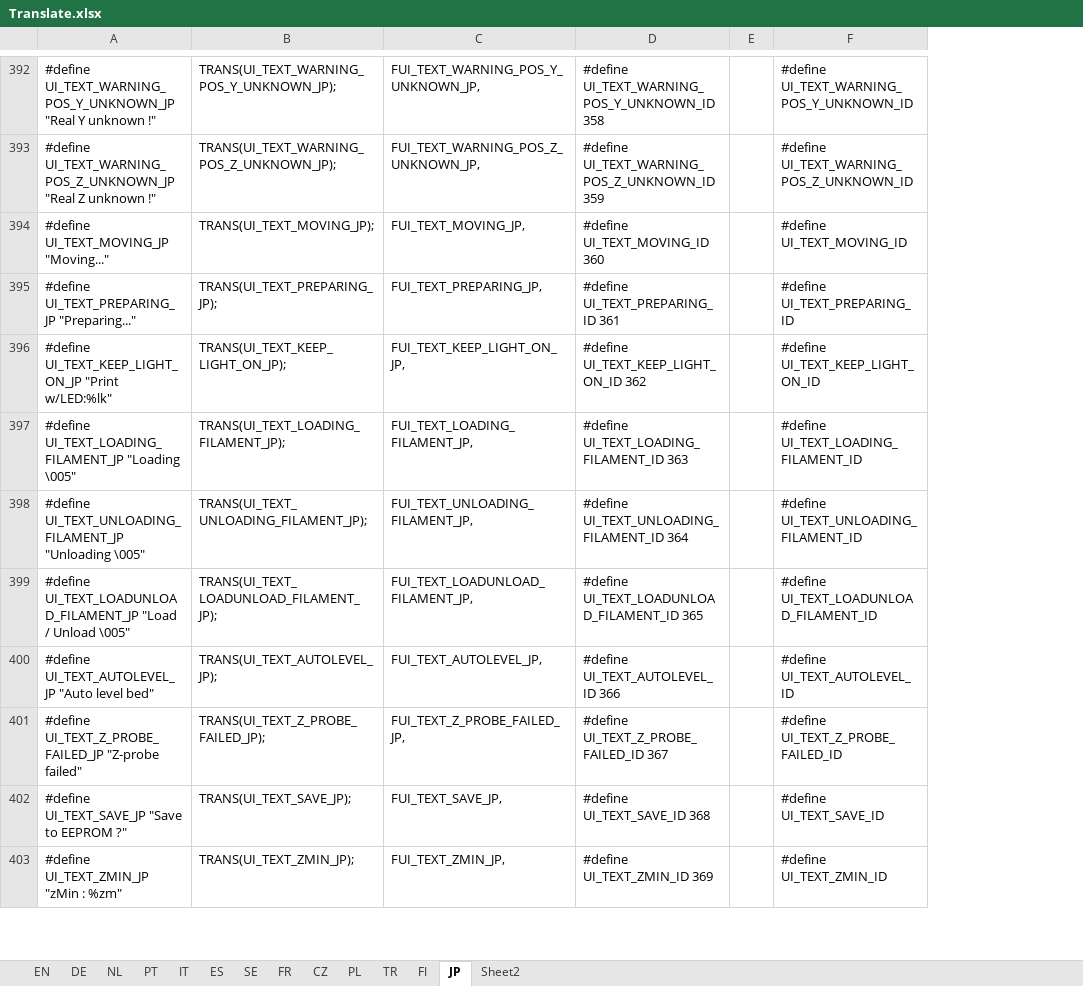
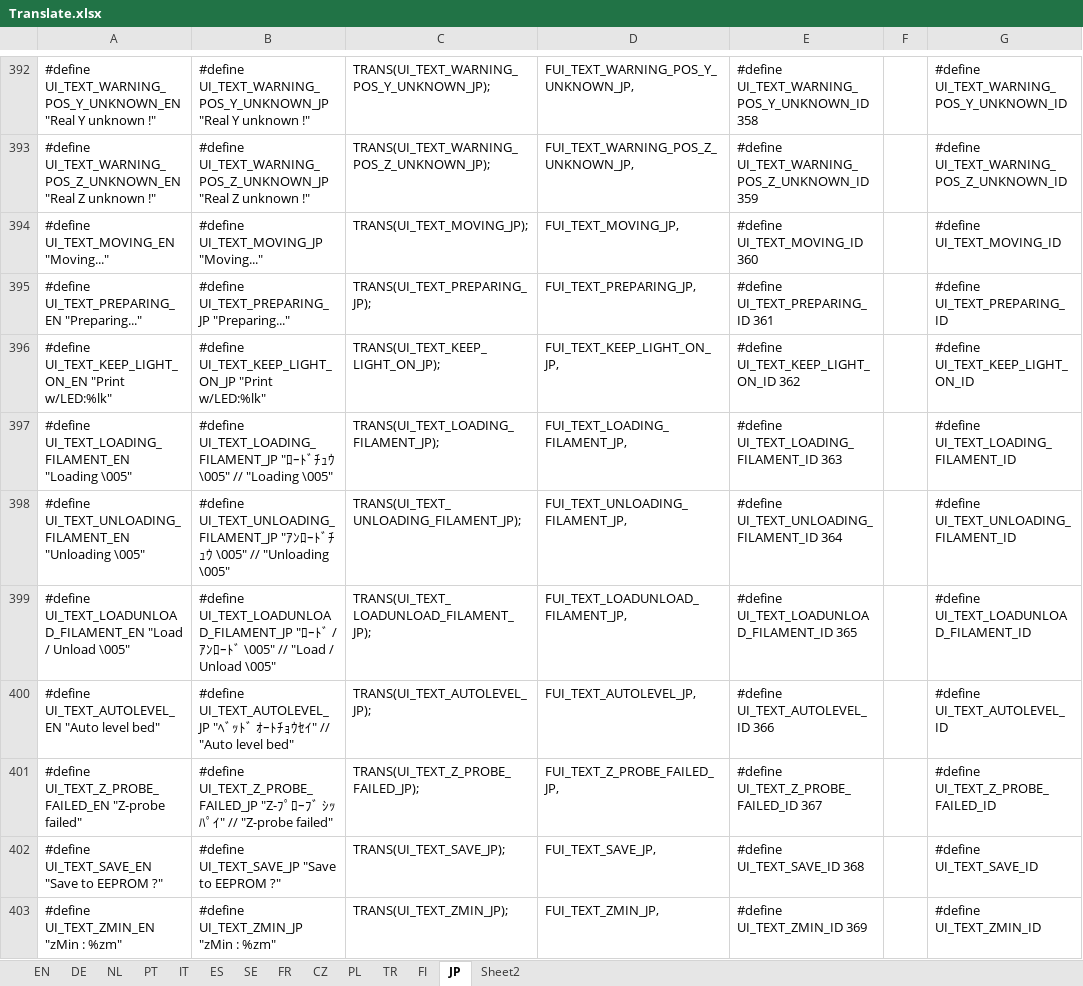
Before and after one commit to luc-github/Repetier-Firmware-4-Davinci, an Excel workbook: Translate.xlsx, sheet JP, drawn as a sheet; only a part is shown, gaps mark what is left out; values as stored, in another font and other column widths than the file's, no borders; addresses are those after the commit; the diff covers the shown part only; the diff names each change by its address in the sheet, - before the commit and + after, or states it on an @@ line.

```diff
--- a/Translate.xlsx (sheet JP)
+++ b/Translate.xlsx (sheet JP)
+column A, rows 392-403: #define UI_TEXT_WARNING_POS_Y_UNKNOWN_EN "Real Y unknown !" | #define UI_TEXT_WARNING_POS_Z_UNKNOWN_EN "Real Z unknown !" | #define UI_TEXT_MOVING_EN "Moving..." | #define UI_TEXT_PREPARING_EN "Preparing..." | #define UI_TEXT_KEEP_LIGHT_ON_EN "Print w/LED:%lk" | #define UI_TEXT_LOADING_FILAMENT_EN "Loading \005" | #define UI_TEXT_UNLOADING_FILAMENT_EN "Unloading \005" | #define UI_TEXT_LOADUNLOAD_FILAMENT_EN "Load / Unload \005" | #define UI_TEXT_AUTOLEVEL_EN "Auto level bed" | #define UI_TEXT_Z_PROBE_FAILED_EN "Z-probe failed" | #define UI_TEXT_SAVE_EN "Save to EEPROM ?" | #define UI_TEXT_ZMIN_EN "zMin : %zm"
-B397: #define UI_TEXT_LOADING_FILAMENT_JP "Loading \005"
+B397: #define UI_TEXT_LOADING_FILAMENT_JP "ﾛｰﾄﾞﾁｭｳ \005" // "Loading \005"
-B398: #define UI_TEXT_UNLOADING_FILAMENT_JP "Unloading \005"
+B398: #define UI_TEXT_UNLOADING_FILAMENT_JP "ｱﾝﾛｰﾄﾞﾁｭｳ \005" // "Unloading \005"
-B399: #define UI_TEXT_LOADUNLOAD_FILAMENT_JP "Load /…
+B399: #define UI_TEXT_LOADUNLOAD_FILAMENT_JP "ﾛｰﾄﾞ / ｱﾝﾛｰﾄﾞ \005" // "Load /…
-B400: #define UI_TEXT_AUTOLEVEL_JP "Auto level…
+B400: #define UI_TEXT_AUTOLEVEL_JP "ﾍﾞｯﾄﾞ ｵｰﾄﾁｮｳｾｲ" // "Auto level…
-B401: #define UI_TEXT_Z_PROBE_FAILED_JP "Z-probe failed"
+B401: #define UI_TEXT_Z_PROBE_FAILED_JP "Z-ﾌﾟﾛｰﾌﾞ ｼｯﾊﾟｲ" // "Z-probe failed"
```
Also changed, not shown: 151 edited cells elsewhere in this sheet, formulas that keep their value, 1 other file.
